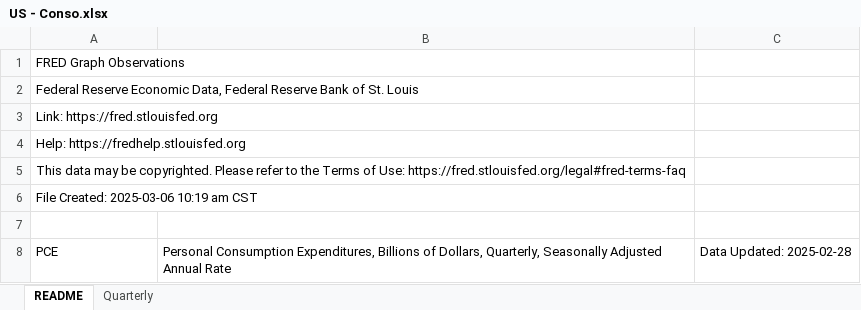
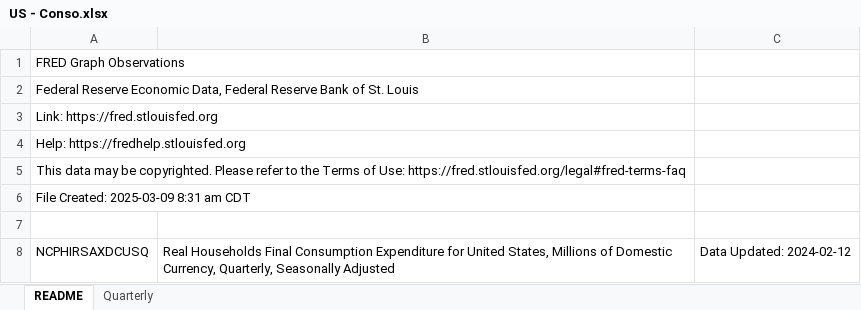
Before and after one commit to gabxmrn/StatApp, an Excel workbook: Données - sources/US - Conso.xlsx, sheet README, drawn as a sheet; values as stored, in another font and other column widths than the file's, no borders; removed rows and columns are numbered as before the commit, all else as after; the diff names each change by its address in the sheet, - before the commit and + after, or states it on an @@ line.

```diff
--- a/Données - sources/US - Conso.xlsx (sheet README)
+++ b/Données - sources/US - Conso.xlsx (sheet README)
-A6: File Created: 2025-03-06 10:19 am CST
+A6: File Created: 2025-03-09 8:31 am CDT
-row 8: PCE | Personal Consumption Expenditures, Billions of Dollars, Quarterly, Seasonally Adjusted Annual Rate | Data Updated: 2025-02-28
+row 8: NCPHIRSAXDCUSQ | Real Households Final Consumption Expenditure for United States, Millions of Domestic Currency, Quarterly, Seasonally Adjusted | Data Updated: 2024-02-12
```
Also changed, not shown: sheet Quarterly, 4 other files.
